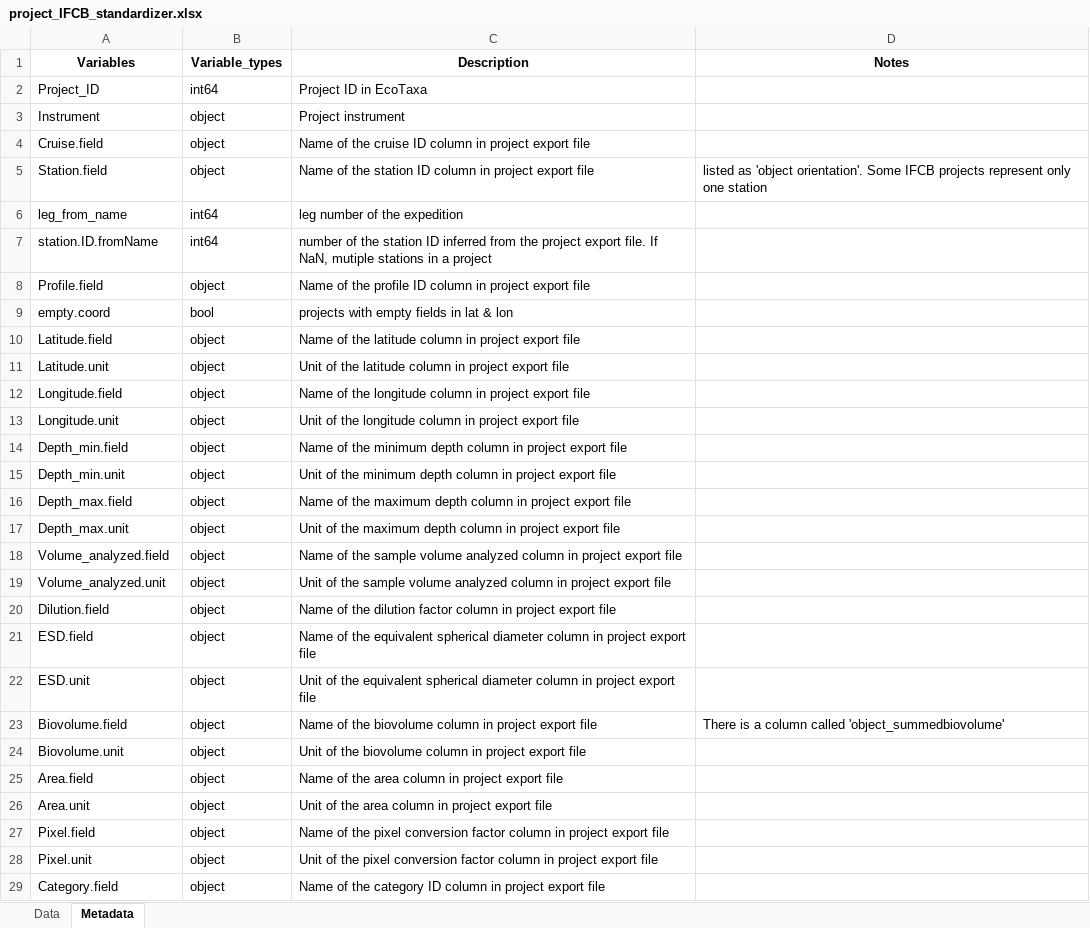
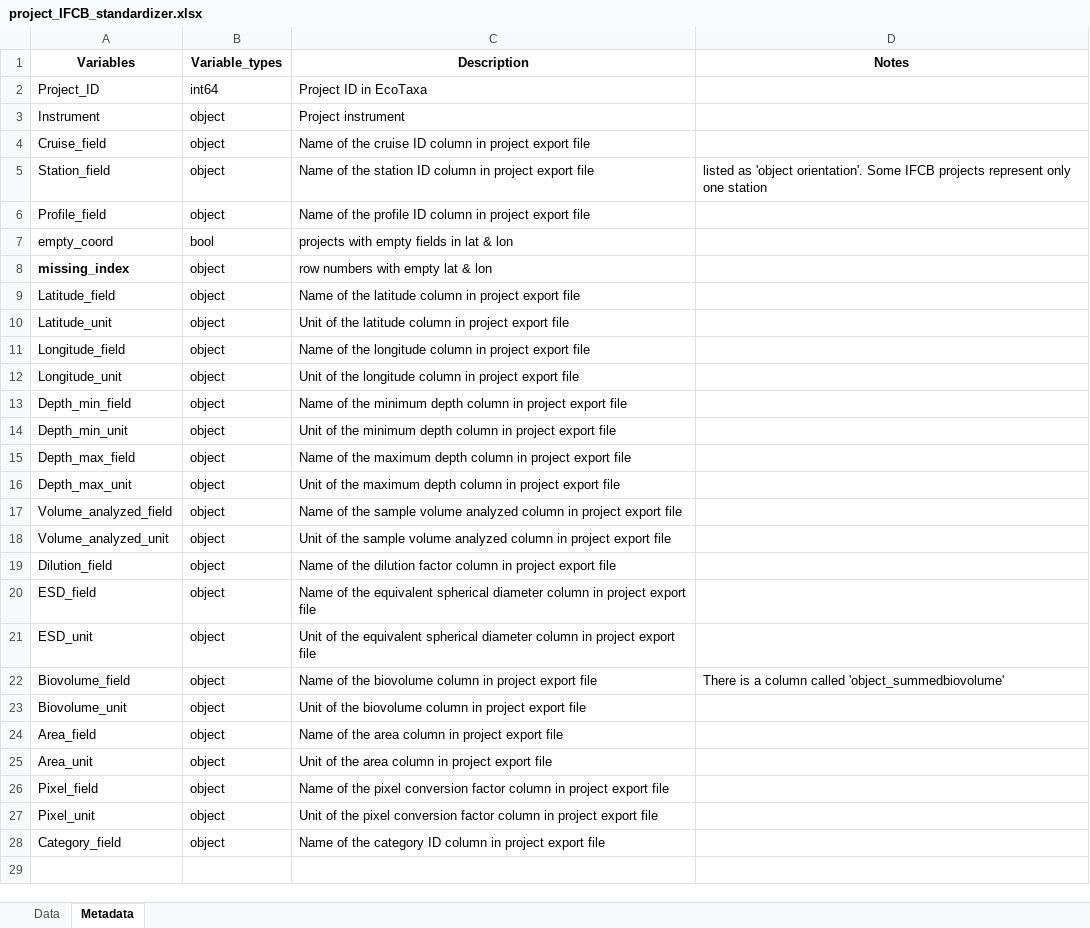
Before and after one commit to jessluo/PSSdb, an Excel workbook: raw/project_IFCB_standardizer.xlsx, sheet Metadata, drawn as a sheet; values as stored, in another font and other column widths than the file's, no borders; removed rows and columns are numbered as before the commit, all else as after; the diff names each change by its address in the sheet, - before the commit and + after, or states it on an @@ line.

Commit message:
all projects with depth = 1.5 m, missing_index column empty for some projects that have too many empty rows

```diff
--- a/raw/project_IFCB_standardizer.xlsx (sheet Metadata)
+++ b/raw/project_IFCB_standardizer.xlsx (sheet Metadata)
-A4 (Variables): Cruise.field
+A4 (Variables): Cruise_field
-A5 (Variables): Station.field
+A5 (Variables): Station_field
-row 6: leg_from_name | int64 | leg number of the expedition
-row 7: station.ID.fromName | int64 | number of the station ID inferred from the project export file. If NaN, mutiple stations in a project
-A6 (Variables): Profile.field
+A6 (Variables): Profile_field
-A7 (Variables): empty.coord
+A7 (Variables): empty_coord
+row 8: missing_index | object | row numbers with empty lat & lon
-A9 (Variables): Latitude.field
+A9 (Variables): Latitude_field
-A10 (Variables): Latitude.unit
+A10 (Variables): Latitude_unit
-A11 (Variables): Longitude.field
+A11 (Variables): Longitude_field
-A12 (Variables): Longitude.unit
+A12 (Variables): Longitude_unit
-A13 (Variables): Depth_min.field
+A13 (Variables): Depth_min_field
-A14 (Variables): Depth_min.unit
+A14 (Variables): Depth_min_unit
-A15 (Variables): Depth_max.field
+A15 (Variables): Depth_max_field
-A16 (Variables): Depth_max.unit
+A16 (Variables): Depth_max_unit
-A17 (Variables): Volume_analyzed.field
+A17 (Variables): Volume_analyzed_field
-A18 (Variables): Volume_analyzed.unit
+A18 (Variables): Volume_analyzed_unit
-A19 (Variables): Dilution.field
+A19 (Variables): Dilution_field
-A20 (Variables): ESD.field
+A20 (Variables): ESD_field
-A21 (Variables): ESD.unit
+A21 (Variables): ESD_unit
-A22 (Variables): Biovolume.field
+A22 (Variables): Biovolume_field
-A23 (Variables): Biovolume.unit
+A23 (Variables): Biovolume_unit
-A24 (Variables): Area.field
+A24 (Variables): Area_field
-A25 (Variables): Area.unit
+A25 (Variables): Area_unit
-A26 (Variables): Pixel.field
+A26 (Variables): Pixel_field
-A27 (Variables): Pixel.unit
+A27 (Variables): Pixel_unit
-A28 (Variables): Category.field
+A28 (Variables): Category_field
```
Also changed, not shown: sheet Data.
